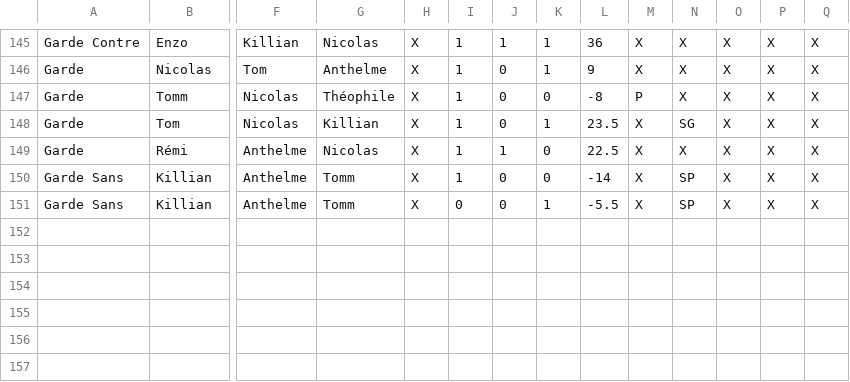
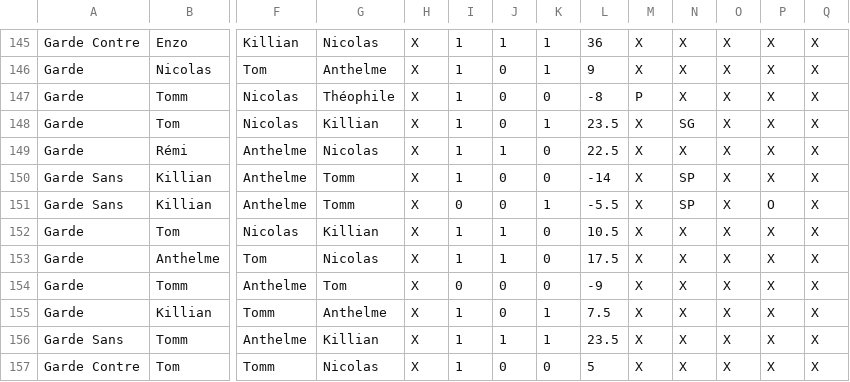
Before and after one commit to Nicolas62x/TarotCalculator, a CSV file: TarotGG.csv, drawn as a sheet; only a part is shown, gaps mark what is left out; rows hold the shown columns only; the diff names each change by its address in the sheet, - before the commit and + after, or states it on an @@ line.

```diff
--- a/TarotGG.csv
+++ b/TarotGG.csv
-P151: X
+P151: O
+row 152: Garde | Tom | Nicolas | Killian | X | 1 | 1 | 0 | 10.5 | X | X | X | X | X
+row 153: Garde | Anthelme | Tom | Nicolas | X | 1 | 1 | 0 | 17.5 | X | X | X | X | X
+row 154: Garde | Tomm | Anthelme | Tom | X | 0 | 0 | 0 | -9 | X | X | X | X | X
+row 155: Garde | Killian | Tomm | Anthelme | X | 1 | 0 | 1 | 7.5 | X | X | X | X | X
+row 156: Garde Sans | Tomm | Anthelme | Killian | X | 1 | 1 | 1 | 23.5 | X | X | X | X | X
+row 157: Garde Contre | Tom | Tomm | Nicolas | X | 1 | 0 | 0 | 5 | X | X | X | X | X
```
Also changed, not shown: output/history.csv, output/rating.csv, 2 other files.
